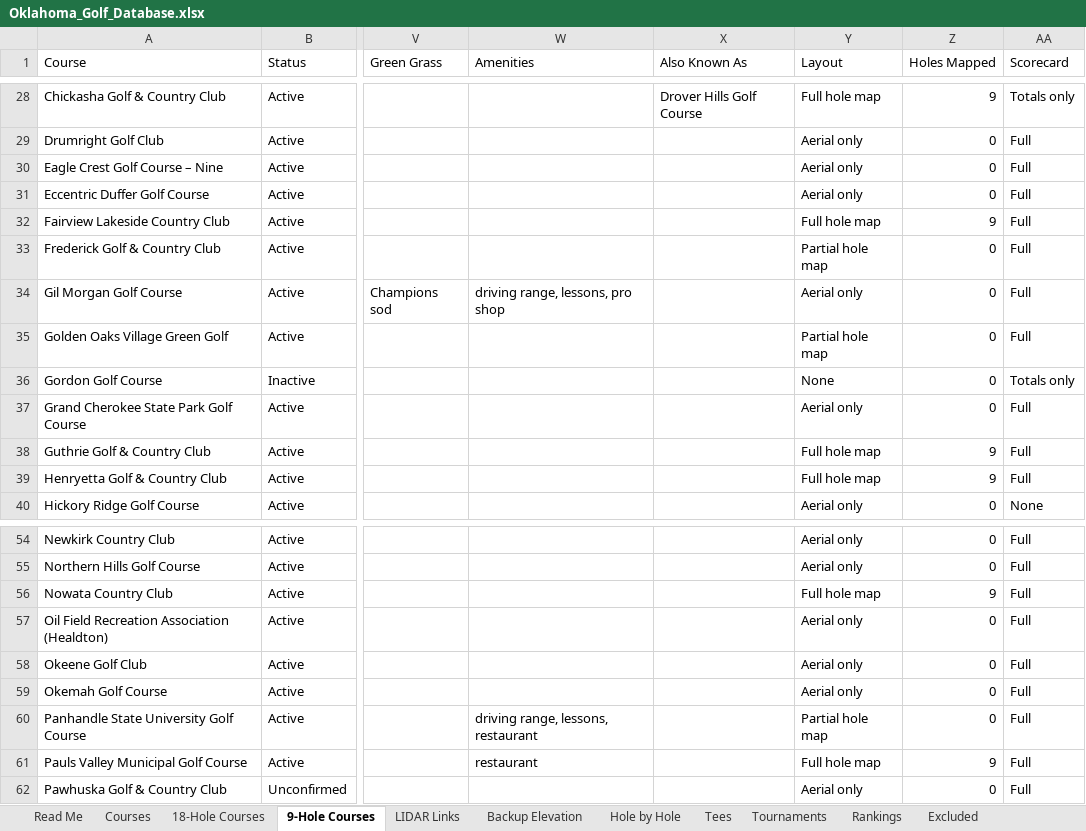
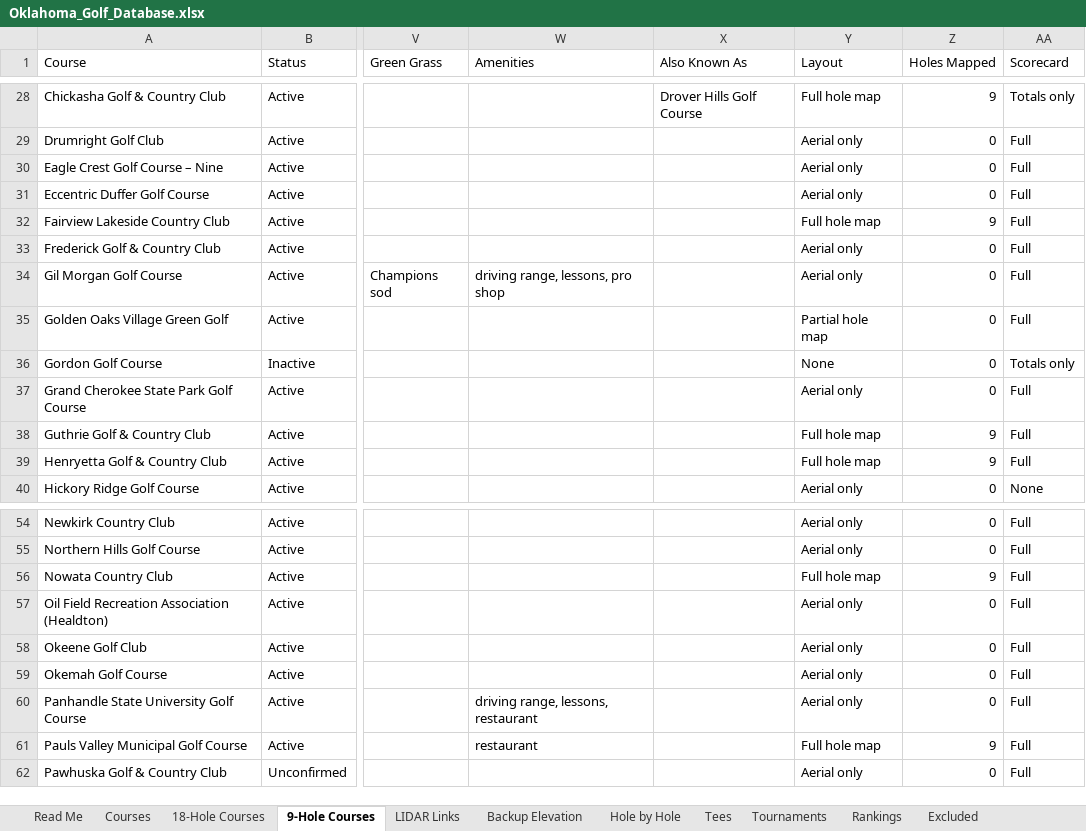
Before and after one commit to bamamba85/oklahoma-course-workshop, an Excel workbook: files/Oklahoma_Golf_Database.xlsx, sheet 9-Hole Courses, drawn as a sheet; only a part is shown, gaps mark what is left out; values as stored, in another font and other column widths than the file's, no borders; table styles not drawn; the diff names each change by its address in the sheet, - before the commit and + after, or states it on an @@ line.

```diff
--- a/files/Oklahoma_Golf_Database.xlsx (sheet 9-Hole Courses)
+++ b/files/Oklahoma_Golf_Database.xlsx (sheet 9-Hole Courses)
-Y33 (Layout): Partial hole map
+Y33 (Layout): Aerial only
-Y60 (Layout): Partial hole map
+Y60 (Layout): Aerial only
```
Also changed, not shown: sheet Courses, sheet 18-Hole Courses, 7 other files.
